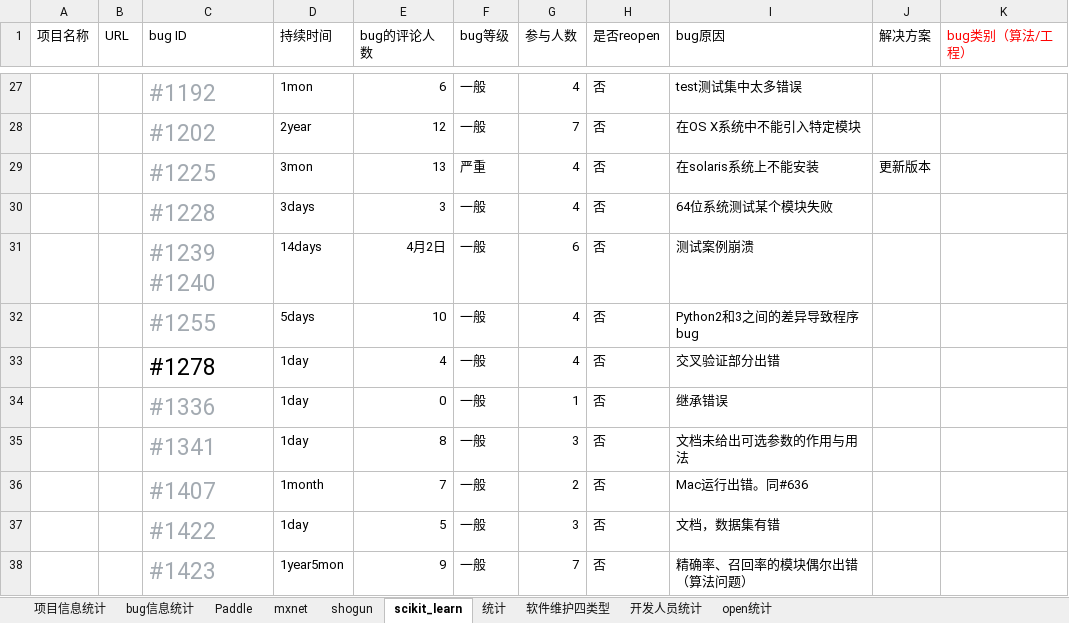
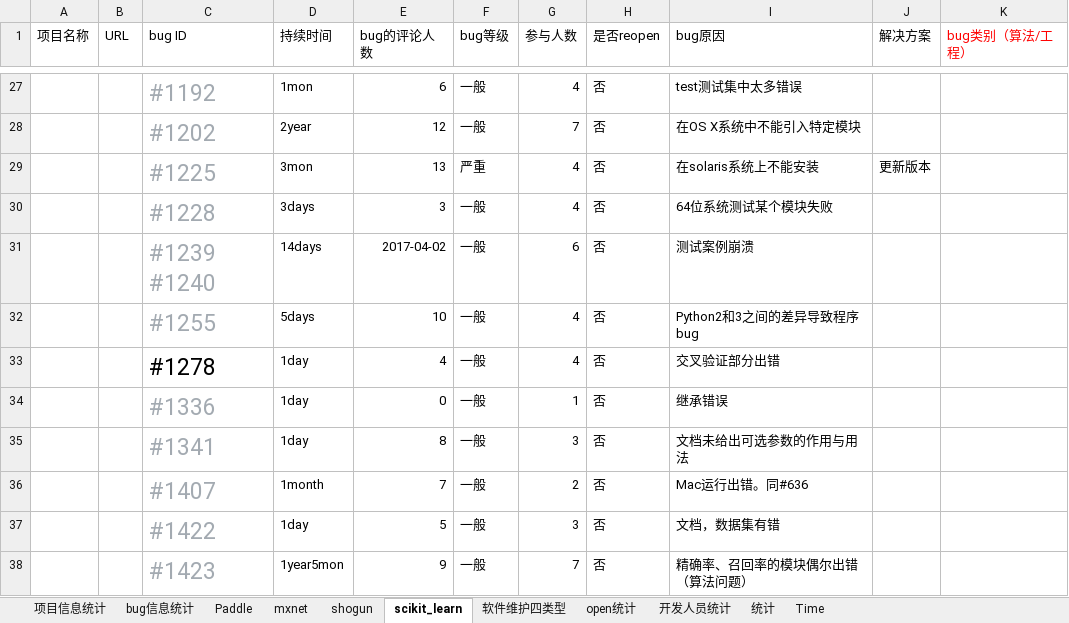
Before and after one commit to YZU-RiSAME/ML_project_analysis, an Excel workbook: 数据分析/项目统计信息表（李亘杰）.xlsx, sheet scikit_learn, drawn as a sheet; only a part is shown, gaps mark what is left out; values as stored, in another font and other column widths than the file's, no borders; the diff names each change by its address in the sheet, - before the commit and + after, or states it on an @@ line.

```diff
--- a/数据分析/项目统计信息表（李亘杰）.xlsx (sheet scikit_learn)
+++ b/数据分析/项目统计信息表（李亘杰）.xlsx (sheet scikit_learn)
+sheet tab: Time
@@ sheet tab order changed: 项目信息统计 | bug信息统计 | Paddle | mxnet | shogun | scikit_learn | 软件维护四类型 | open统计 | 开发人员统计 | 统计 | Time @@
-E31 (bug的评论人数): 4月2日
+E31 (bug的评论人数): 2017-04-02
```
Also changed, not shown: sheet open统计, charts or pictures.
